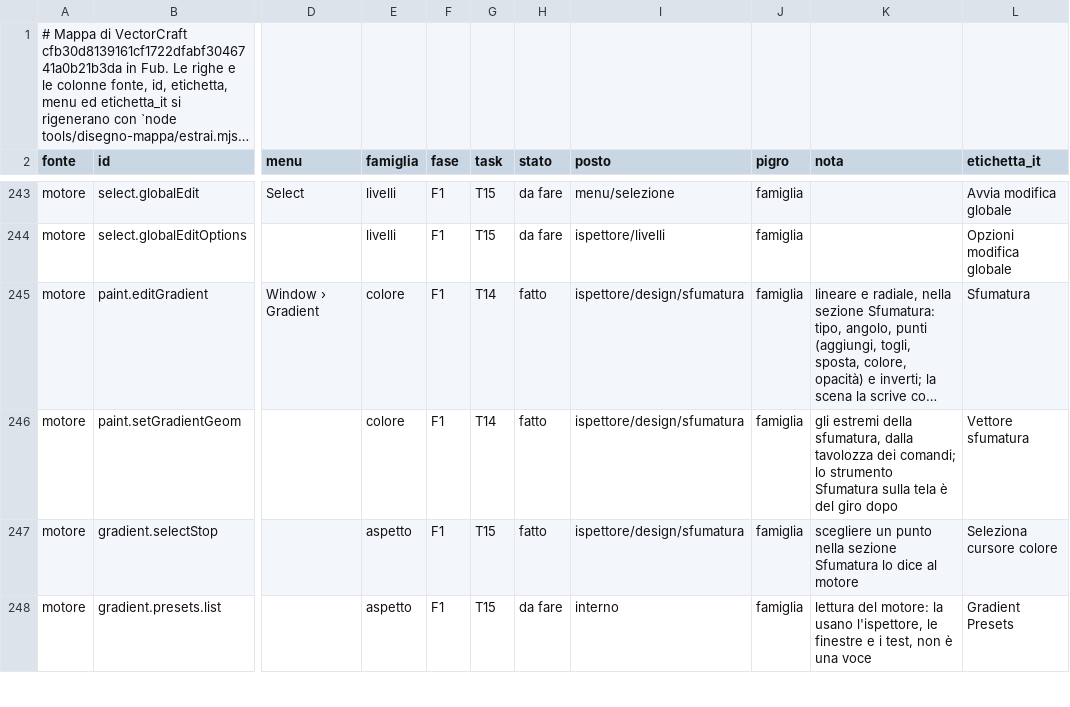
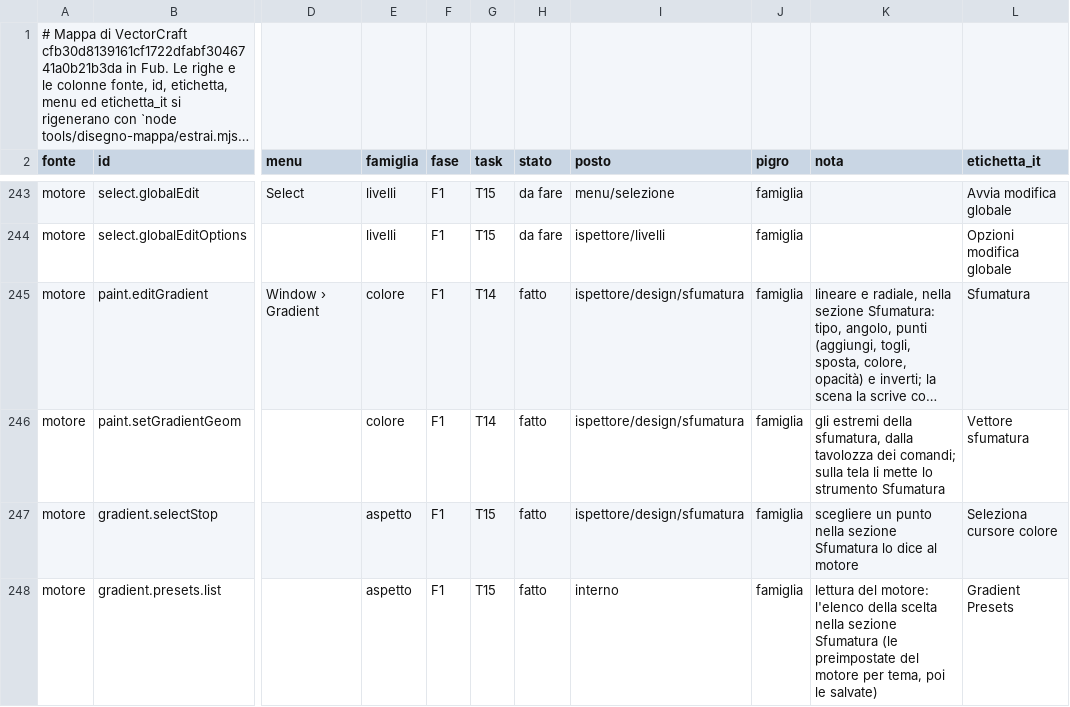
Before and after one commit to Fubeo/Fub, a TSV file: crates/fub-disegno/mappa.tsv, drawn as a sheet; only a part is shown, gaps mark what is left out; long unchanged cells end in …; the diff covers the shown part only; the diff names each change by its address in the sheet, - before the commit and + after, or states it on an @@ line.

Commit message:
feat(disegno): lo strumento Sfumatura sulla tela e le sfumature preimpostate del motore

```diff
--- a/crates/fub-disegno/mappa.tsv
+++ b/crates/fub-disegno/mappa.tsv
-K246 (nota): …dei comandi; lo strumento Sfumatura sulla tela è del giro dopo
+K246 (nota): …dei comandi; sulla tela li mette lo strumento Sfumatura
-H248 (stato): da fare
+H248 (stato): fatto
-K248 (nota): …del motore: la usano l'ispettore, le finestre e i test, non è una voce
+K248 (nota): …del motore: l'elenco della scelta nella sezione Sfumatura (le preimpostate del motore per tema, poi le salvate)
```
Also changed, not shown: 13 edited cells elsewhere in this file, 9 other files.
